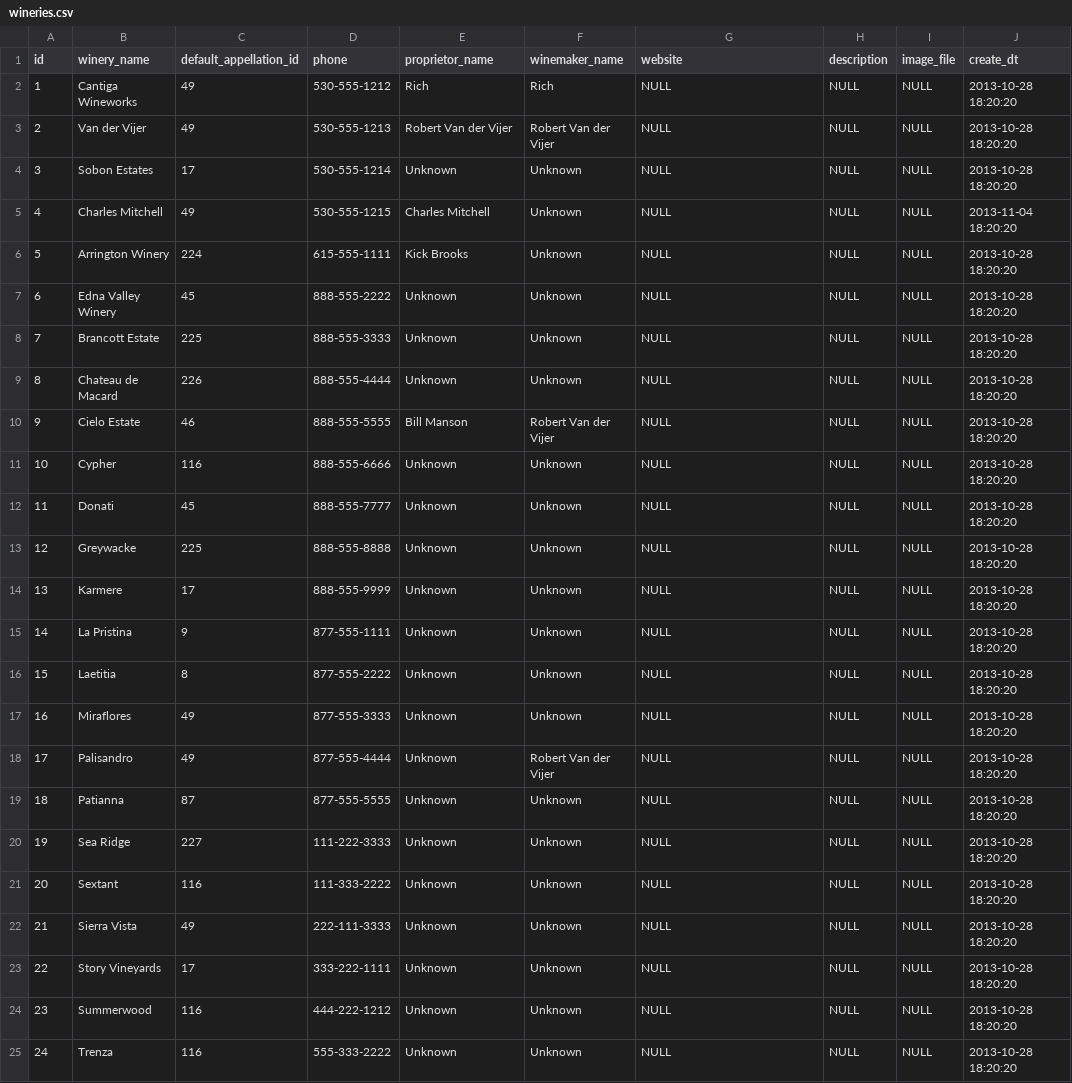
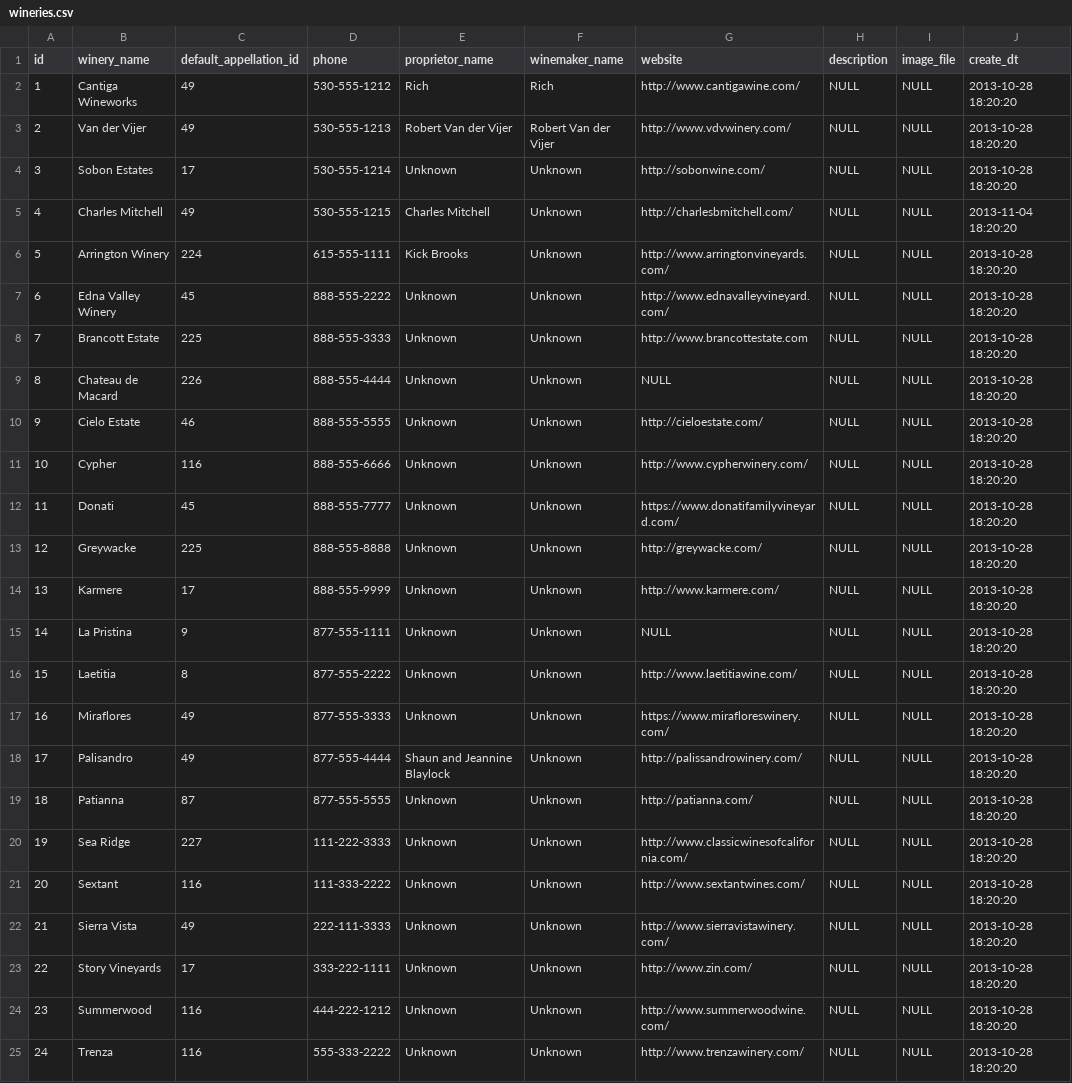
Before and after one commit to nncrypted/mysommelier, a CSV file: refData/wineries.csv, drawn as a sheet; only a part is shown; the diff names each change by its address in the sheet, - before the commit and + after, or states it on an @@ line.

```diff
--- a/refData/wineries.csv
+++ b/refData/wineries.csv
-G2 (website): NULL
+G2 (website): http://www.cantigawine.com/
-G3 (website): NULL
+G3 (website): http://www.vdvwinery.com/
-G4 (website): NULL
+G4 (website): http://sobonwine.com/
-G5 (website): NULL
+G5 (website): http://charlesbmitchell.com/
-G6 (website): NULL
+G6 (website): http://www.arringtonvineyards.com/
-G7 (website): NULL
+G7 (website): http://www.ednavalleyvineyard.com/
-G8 (website): NULL
+G8 (website): http://www.brancottestate.com
-E10 (proprietor_name): Bill Manson
+E10 (proprietor_name): Unknown
-F10 (winemaker_name): Robert Van der Vijer
+F10 (winemaker_name): Unknown
-G10 (website): NULL
+G10 (website): http://cieloestate.com/
-G11 (website): NULL
+G11 (website): http://www.cypherwinery.com/
-G12 (website): NULL
+G12 (website): https://www.donatifamilyvineyard.com/
-G13 (website): NULL
+G13 (website): http://greywacke.com/
-G14 (website): NULL
+G14 (website): http://www.karmere.com/
-G16 (website): NULL
+G16 (website): http://www.laetitiawine.com/
-G17 (website): NULL
+G17 (website): https://www.mirafloreswinery.com/
-E18 (proprietor_name): Unknown
+E18 (proprietor_name): Shaun and Jeannine Blaylock
-F18 (winemaker_name): Robert Van der Vijer
+F18 (winemaker_name): Unknown
-G18 (website): NULL
+G18 (website): http://palissandrowinery.com/
-G19 (website): NULL
+G19 (website): http://patianna.com/
-G20 (website): NULL
+G20 (website): http://www.classicwinesofcalifornia.com/
-G21 (website): NULL
+G21 (website): http://www.sextantwines.com/
-G22 (website): NULL
+G22 (website): http://www.sierravistawinery.com/
-G23 (website): NULL
+G23 (website): http://www.zin.com/
-G24 (website): NULL
+G24 (website): http://www.summerwoodwine.com/
-G25 (website): NULL
+G25 (website): http://www.trenzawinery.com/
```
Also changed, not shown: 51 other files.
